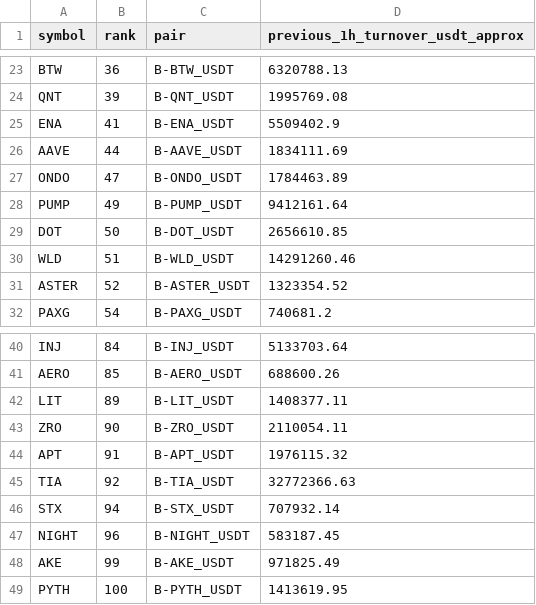
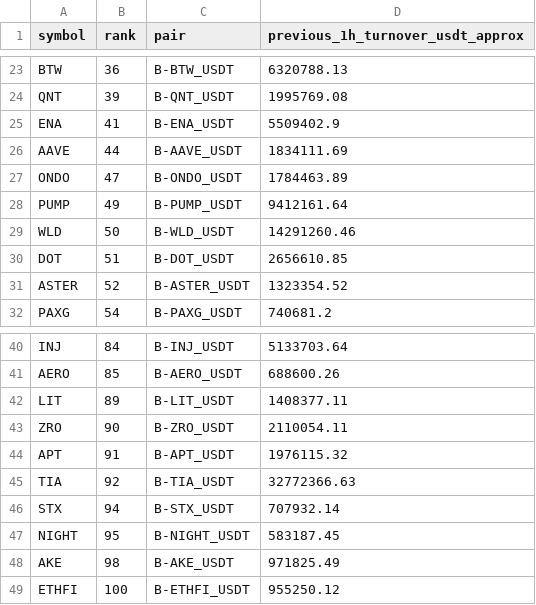
Before and after one commit to jharajesh1210/crypto-early-scanner, a CSV file: TOP100_AMD_POC_1H_PAPER_universe.csv, drawn as a sheet; only a part is shown, gaps mark what is left out.

```diff
--- a/TOP100_AMD_POC_1H_PAPER_universe.csv
+++ b/TOP100_AMD_POC_1H_PAPER_universe.csv
@@ -28,4 +28,4 @@ ONDO,47,B-ONDO_USDT,1784463.89
 PUMP,49,B-PUMP_USDT,9412161.64
-DOT,50,B-DOT_USDT,2656610.85
-WLD,51,B-WLD_USDT,14291260.46
+WLD,50,B-WLD_USDT,14291260.46
+DOT,51,B-DOT_USDT,2656610.85
 ASTER,52,B-ASTER_USDT,1323354.52
@@ -46,4 +46,4 @@ TIA,92,B-TIA_USDT,32772366.63
 STX,94,B-STX_USDT,707932.14
-NIGHT,96,B-NIGHT_USDT,583187.45
-AKE,99,B-AKE_USDT,971825.49
-PYTH,100,B-PYTH_USDT,1413619.95
+NIGHT,95,B-NIGHT_USDT,583187.45
+AKE,98,B-AKE_USDT,971825.49
+ETHFI,100,B-ETHFI_USDT,955250.12
```
Also changed, not shown: 1 other file.
